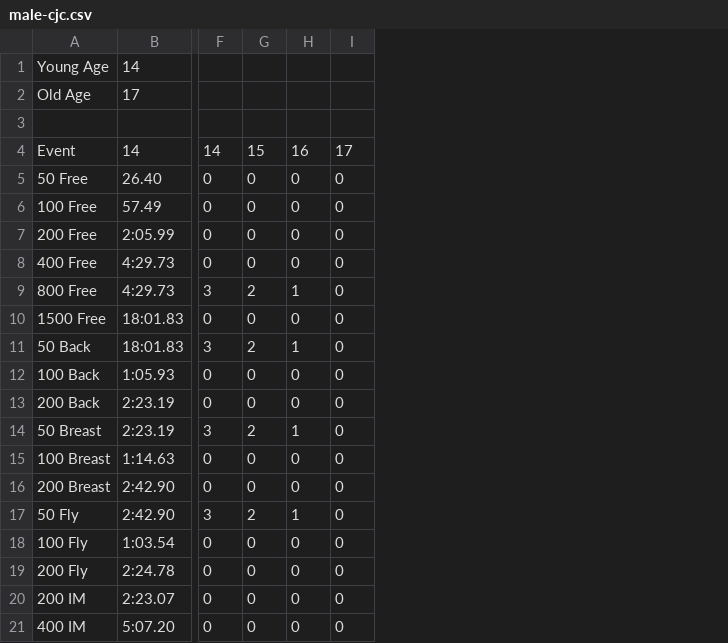
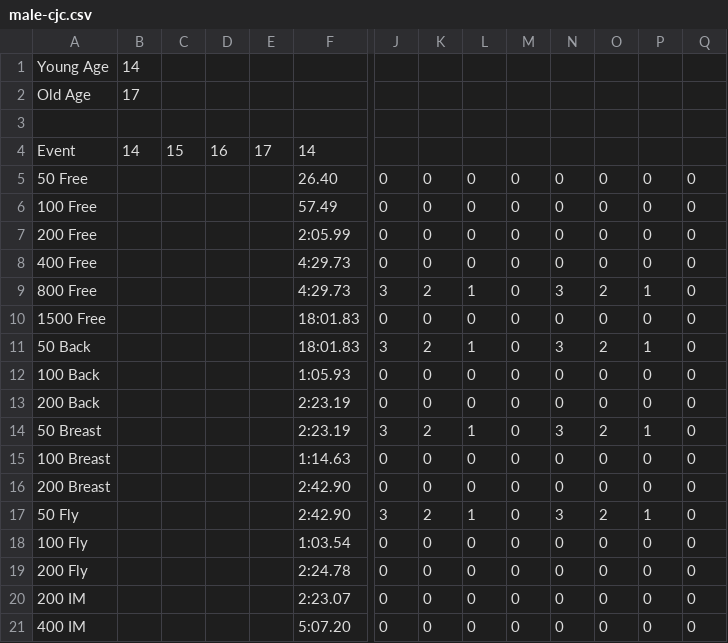
Before and after one commit to Subject2Risk/swim-report, a CSV file: standards/male-cjc.csv, drawn as a sheet; only a part is shown, gaps mark what is left out; addresses are those after the commit; the diff names each change by its address in the sheet, - before the commit and + after, or states it on an @@ line.

```diff
--- a/standards/male-cjc.csv
+++ b/standards/male-cjc.csv
+column B, rows 1-4: 14 | 17 |  | 14
+column C, row 4: 15
+column D, row 4: 16
+column E, row 4: 17
+column N, rows 5-21: 0 | 0 | 0 | 0 | 3 | 0 | 3 | 0 | 0 | 3 | 0 | 0 | 3 | 0 | 0 | 0 | 0
+column O, rows 5-21: 0 | 0 | 0 | 0 | 2 | 0 | 2 | 0 | 0 | 2 | 0 | 0 | 2 | 0 | 0 | 0 | 0
+column P, rows 5-21: 0 | 0 | 0 | 0 | 1 | 0 | 1 | 0 | 0 | 1 | 0 | 0 | 1 | 0 | 0 | 0 | 0
+column Q, rows 5-21: all 0
-F1: 14
+F1: (empty)
-F2: 17
+F2: (empty)
-J4: 14
+J4: (empty)
-K4: 15
+K4: (empty)
-L4: 16
+L4: (empty)
-M4: 17
+M4: (empty)
```
Also changed, not shown: standards/male-csc.csv, standards/male-easterns.csv, 3 other files.
